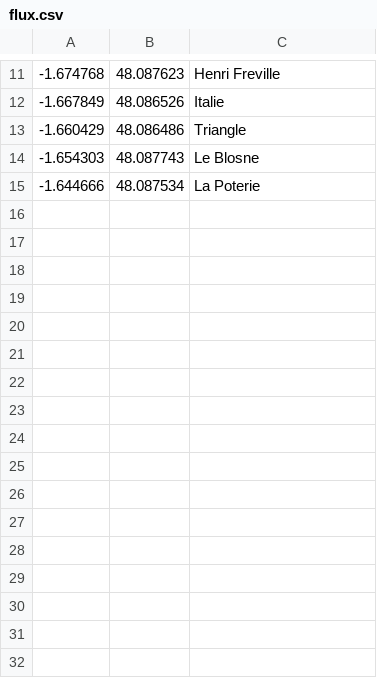
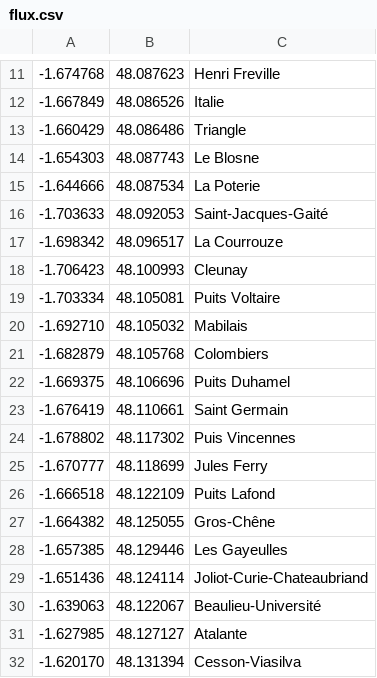
Before and after one commit to Tristan-Muller/ProjetMetro, a CSV file: flux.csv, drawn as a sheet; only a part is shown, gaps mark what is left out.

```diff
--- a/flux.csv
+++ b/flux.csv
@@ -15 +15,18 @@
 -1.644666;48.087534;La Poterie
+-1.703633;48.092053;Saint-Jacques-Gaité
+-1.698342;48.096517;La Courrouze
+-1.706423;48.100993;Cleunay
+-1.703334;48.105081;Puits Voltaire
+-1.692710;48.105032;Mabilais
+-1.682879;48.105768;Colombiers
+-1.669375;48.106696;Puits Duhamel
+-1.676419;48.110661;Saint Germain
+-1.678802;48.117302;Puis Vincennes
+-1.670777;48.118699;Jules Ferry
+-1.666518;48.122109;Puits Lafond
+-1.664382;48.125055;Gros-Chêne
+-1.657385;48.129446;Les Gayeulles
+-1.651436;48.124114;Joliot-Curie-Chateaubriand
+-1.639063;48.122067;Beaulieu-Université
+-1.627985;48.127127;Atalante
+-1.620170;48.131394;Cesson-Viasilva
```
Also changed, not shown: connexion.csv, liste_station.csv, 18 other files.
